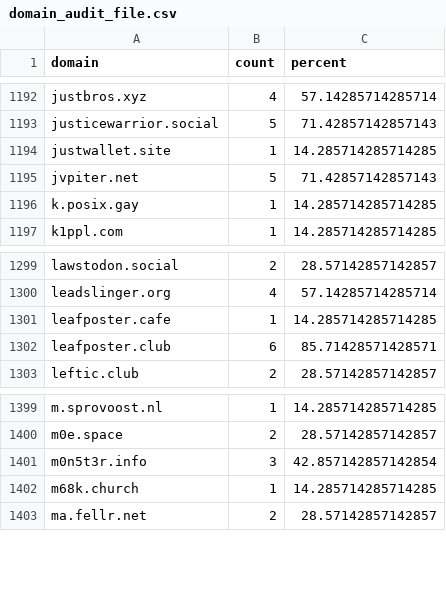
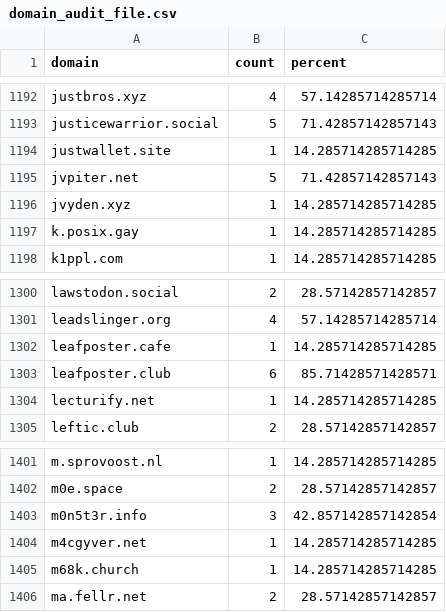
Before and after one commit to sgrigson/oliphant, a CSV file: blocklists/other/domain_audit_file.csv, drawn as a sheet; only a part is shown, gaps mark what is left out; the diff names each change by its address in the sheet, - before the commit and + after, or states it on an @@ line.

```diff
--- a/blocklists/other/domain_audit_file.csv
+++ b/blocklists/other/domain_audit_file.csv
+row 1196: jvyden.xyz | 1 | 14.285714285714285
+row 1304: lecturify.net | 1 | 14.285714285714285
+row 1404: m4cgyver.net | 1 | 14.285714285714285
```
Also changed, not shown: blocklists/artisan.chat.csv, blocklists/mastodon/artisan.chat.csv.
